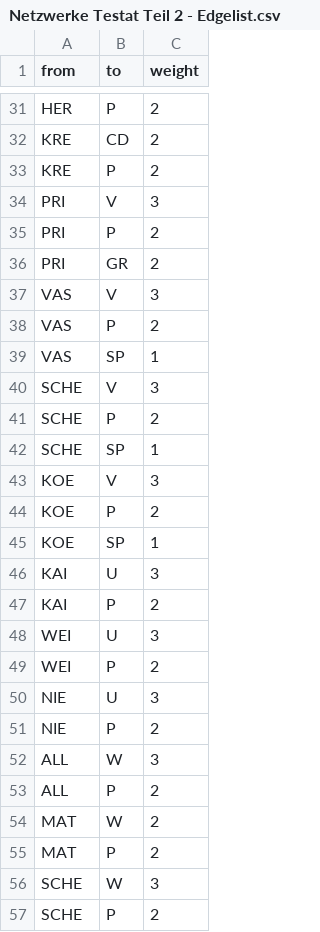
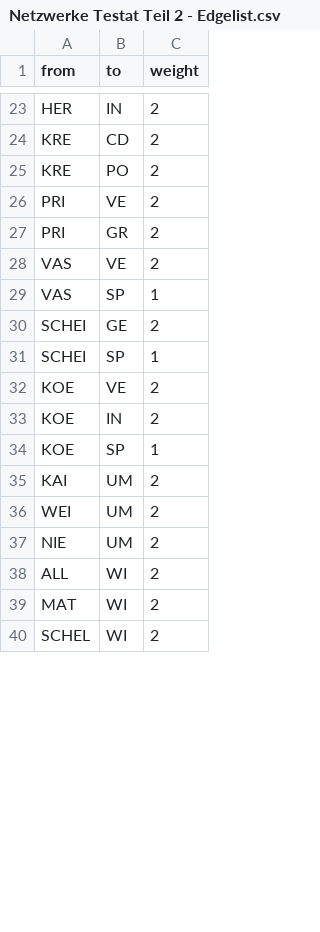
Before and after one commit to tobiasbachmann/kohlekommission, a CSV file: Netzwerke Testat Teil 2 - Edgelist.csv, drawn as a sheet; only a part is shown, gaps mark what is left out; removed rows and columns are numbered as before the commit, all else as after; the diff covers the shown part only; the diff names each change by its address in the sheet, - before the commit and + after, or states it on an @@ line.

```diff
--- a/Netzwerke Testat Teil 2 - Edgelist.csv
+++ b/Netzwerke Testat Teil 2 - Edgelist.csv
-B23 (to): P
+B23 (to): IN
-B25 (to): P
+B25 (to): PO
-row 34: PRI | V | 3
-B26 (to): P
+B26 (to): VE
-row 37: VAS | V | 3
-B28 (to): P
+B28 (to): VE
-row 40: SCHE | V | 3
-A30:A31 (from): SCHE
+A30:A31 (from): SCHEI
-B30 (to): P
+B30 (to): GE
-B32 (to): V
+B32 (to): VE
-C32 (weight): 3
+C32 (weight): 2
-B33 (to): P
+B33 (to): IN
-row 46: KAI | U | 3
-B35 (to): P
+B35 (to): UM
-row 48: WEI | U | 3
-B36 (to): P
+B36 (to): UM
-row 50: NIE | U | 3
-B37 (to): P
+B37 (to): UM
-row 52: ALL | W | 3
-B38 (to): P
+B38 (to): WI
-B39 (to): W
+B39 (to): WI
-row 55: MAT | P | 2
-row 56: SCHE | W | 3
-A40 (from): SCHE
+A40 (from): SCHEL
-B40 (to): P
+B40 (to): WI
```
Also changed, not shown: 3 added rows, 11 removed rows and 18 edited cells elsewhere in this file, Netzwerke Testat Teil 2 - Nodelist.csv.
